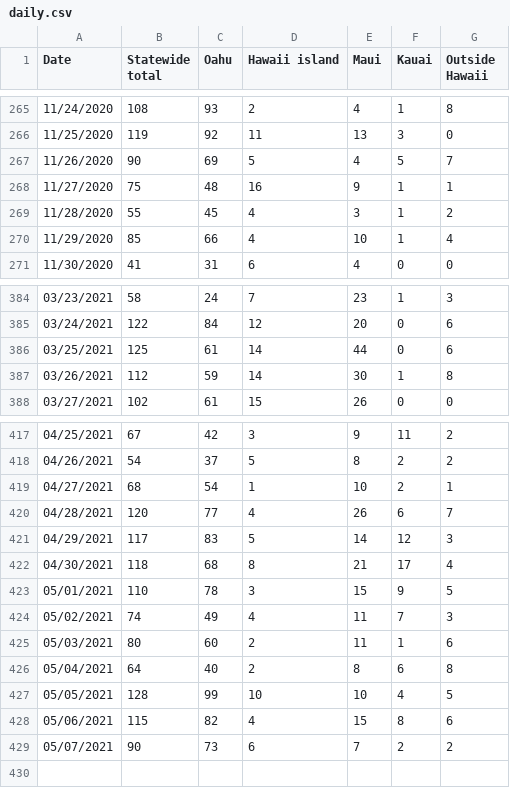
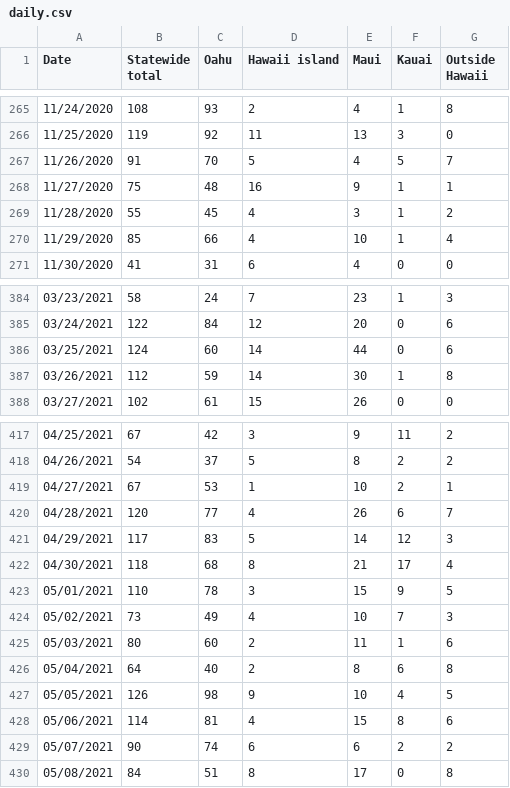
Before and after one commit to webb001/webb001.github.io, a CSV file: daily.csv, drawn as a sheet; only a part is shown, gaps mark what is left out.

```diff
--- a/daily.csv
+++ b/daily.csv
@@ -266,3 +266,3 @@ Date,Statewide total,Oahu,Hawaii island,Maui,Kauai,Outside Hawaii
 11/25/2020,119,92,11,13,3,0
-11/26/2020,90,69,5,4,5,7
+11/26/2020,91,70,5,4,5,7
 11/27/2020,75,48,16,9,1,1
@@ -385,3 +385,3 @@ Date,Statewide total,Oahu,Hawaii island,Maui,Kauai,Outside Hawaii
 03/24/2021,122,84,12,20,0,6
-03/25/2021,125,61,14,44,0,6
+03/25/2021,124,60,14,44,0,6
 03/26/2021,112,59,14,30,1,8
@@ -418,3 +418,3 @@ Date,Statewide total,Oahu,Hawaii island,Maui,Kauai,Outside Hawaii
 04/26/2021,54,37,5,8,2,2
-04/27/2021,68,54,1,10,2,1
+04/27/2021,67,53,1,10,2,1
 04/28/2021,120,77,4,26,6,7
@@ -423,7 +423,8 @@ Date,Statewide total,Oahu,Hawaii island,Maui,Kauai,Outside Hawaii
 05/01/2021,110,78,3,15,9,5
-05/02/2021,74,49,4,11,7,3
+05/02/2021,73,49,4,10,7,3
 05/03/2021,80,60,2,11,1,6
 05/04/2021,64,40,2,8,6,8
-05/05/2021,128,99,10,10,4,5
-05/06/2021,115,82,4,15,8,6
-05/07/2021,90,73,6,7,2,2
+05/05/2021,126,98,9,10,4,5
+05/06/2021,114,81,4,15,8,6
+05/07/2021,90,74,6,6,2,2
+05/08/2021,84,51,8,17,0,8
```
Also changed, not shown: 7 other files.
